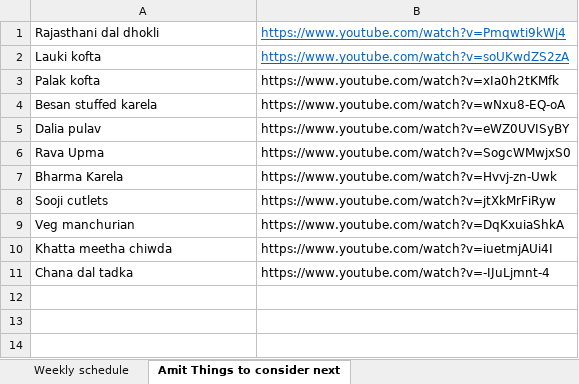
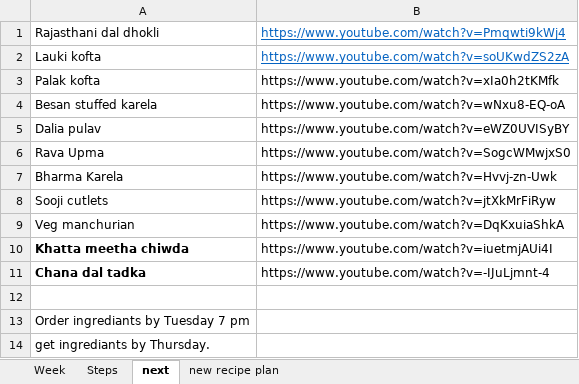
Before and after one commit to amit-kumar-cse/nandini_recipies, an Excel workbook: Weekly menu.xlsx, sheet next, drawn as a sheet; values as stored, in another font and other column widths than the file's, no borders; the diff names each change by its address in the sheet, - before the commit and + after, or states it on an @@ line.

```diff
--- a/Weekly menu.xlsx (sheet next)
+++ b/Weekly menu.xlsx (sheet next)
-sheet tab: Weekly schedule
+sheet tab: Week
-sheet tab: Amit Things to consider next
+sheet tab: next
+sheet tab: Steps
+sheet tab: new recipe plan
-A10:A11 bold: off
+A10:A11 bold: on
+row 12: (empty)
+row 13: Order ingrediants by Tuesday 7 pm
+row 14: get ingrediants by Thursday.
```
Also changed, not shown: sheet Week, dal, subji, kadhi/Dal/Chilka moong dal from Raj Bhog recipies.xlsx, dal, subji, kadhi/Dal/Sabut moong dal from Rajbhoga recipies.xlsx, 8 other files.
